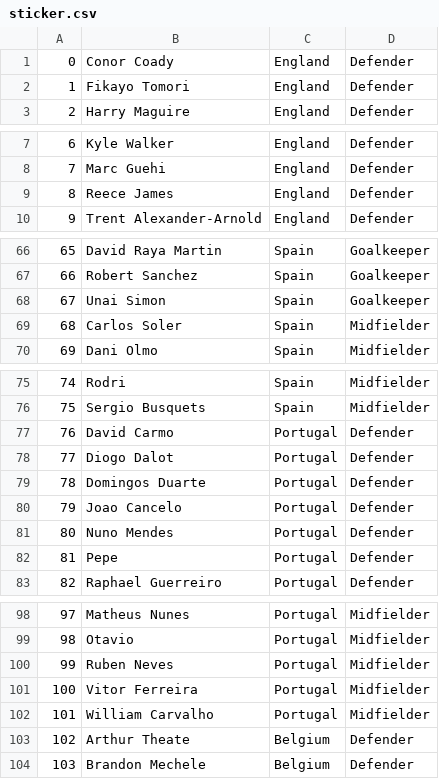
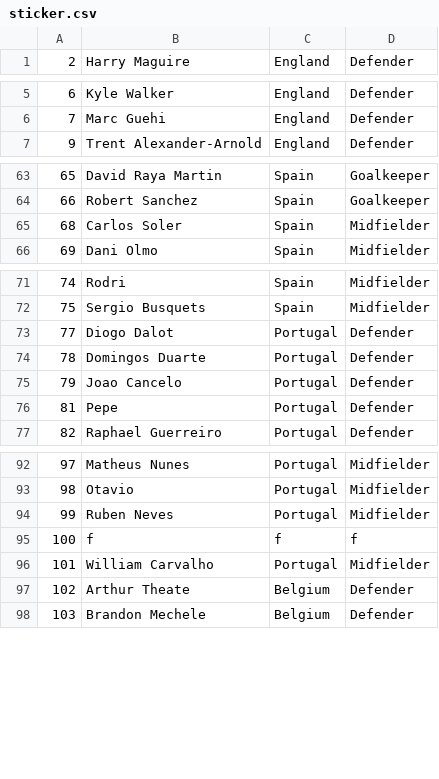
Before and after one commit to guibitten03/Cup-Album, a CSV file: data/sticker.csv, drawn as a sheet; only a part is shown, gaps mark what is left out; the diff covers the shown part only.

Commit message:
Sticker Interface almost ready

```diff
--- a/data/sticker.csv
+++ b/data/sticker.csv
@@ -1,3 +1 @@
-0,Conor Coady,England,Defender
-1,Fikayo Tomori,England,Defender
 2,Harry Maguire,England,Defender
@@ -8,3 +6,2 @@
 7,Marc Guehi,England,Defender
-8,Reece James,England,Defender
 9,Trent Alexander-Arnold,England,Defender
@@ -67,3 +64,2 @@
 66,Robert Sanchez,Spain,Goalkeeper
-67,Unai Simon,Spain,Goalkeeper
 68,Carlos Soler,Spain,Midfielder
@@ -76,3 +72,2 @@
 75,Sergio Busquets,Spain,Midfielder
-76,David Carmo,Portugal,Defender
 77,Diogo Dalot,Portugal,Defender
@@ -80,3 +75,2 @@
 79,Joao Cancelo,Portugal,Defender
-80,Nuno Mendes,Portugal,Defender
 81,Pepe,Portugal,Defender
@@ -100,3 +94,3 @@
 99,Ruben Neves,Portugal,Midfielder
-100,Vitor Ferreira,Portugal,Midfielder
+100,f,f,f
 101,William Carvalho,Portugal,Midfielder
```
Also changed, not shown: 1 added row elsewhere in this file, 2 other files.
